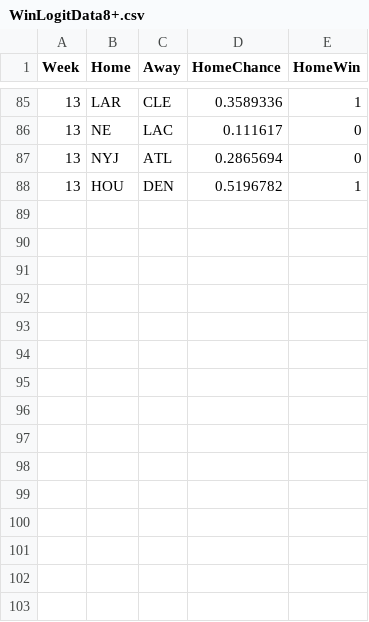
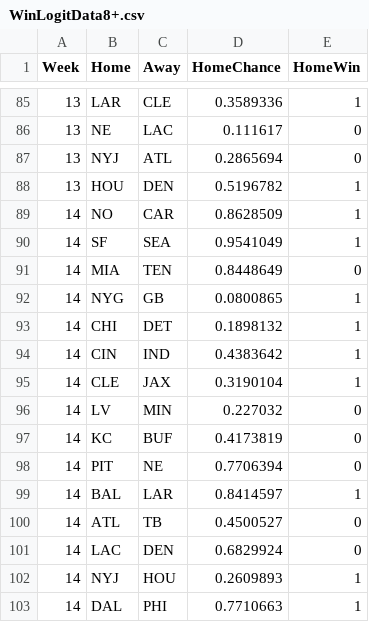
Before and after one commit to JoeJimFlood/SportPredictifier, a CSV file: seasons/AmericanFootball/NationalFootballLeague/2023/Validation/WinLogitData8+.csv, drawn as a sheet; only a part is shown, gaps mark what is left out; the diff names each change by its address in the sheet, - before the commit and + after, or states it on an @@ line.

Commit message:
Added 2023 NFL Week 16 forecasts

```diff
--- a/seasons/AmericanFootball/NationalFootballLeague/2023/Validation/WinLogitData8+.csv
+++ b/seasons/AmericanFootball/NationalFootballLeague/2023/Validation/WinLogitData8+.csv
+row 89: 14 | NO | CAR | 0.8628509 | 1
+row 90: 14 | SF | SEA | 0.9541049 | 1
+row 91: 14 | MIA | TEN | 0.8448649 | 0
+row 92: 14 | NYG | GB | 0.0800865 | 1
+row 93: 14 | CHI | DET | 0.1898132 | 1
+row 94: 14 | CIN | IND | 0.4383642 | 1
+row 95: 14 | CLE | JAX | 0.3190104 | 1
+row 96: 14 | LV | MIN | 0.227032 | 0
+row 97: 14 | KC | BUF | 0.4173819 | 0
+row 98: 14 | PIT | NE | 0.7706394 | 0
+row 99: 14 | BAL | LAR | 0.8414597 | 1
+row 100: 14 | ATL | TB | 0.4500527 | 0
+row 101: 14 | LAC | DEN | 0.6829924 | 0
+row 102: 14 | NYJ | HOU | 0.2609893 | 1
+row 103: 14 | DAL | PHI | 0.7710663 | 1
```
Also changed, not shown: seasons/AmericanFootball/NationalFootballLeague/2023/ScoreTables/ATL.csv, seasons/AmericanFootball/NationalFootballLeague/2023/ScoreTables/BAL.csv, 39 other files.
